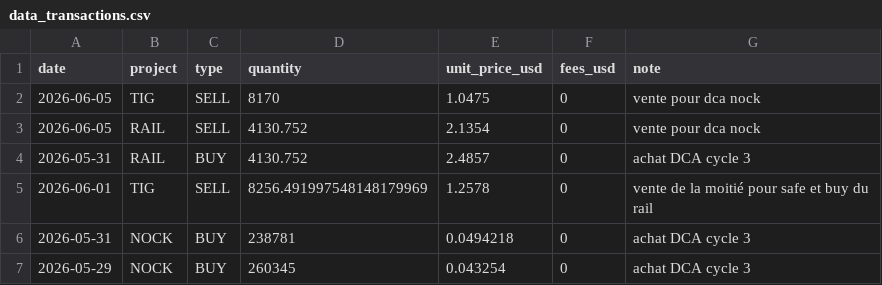
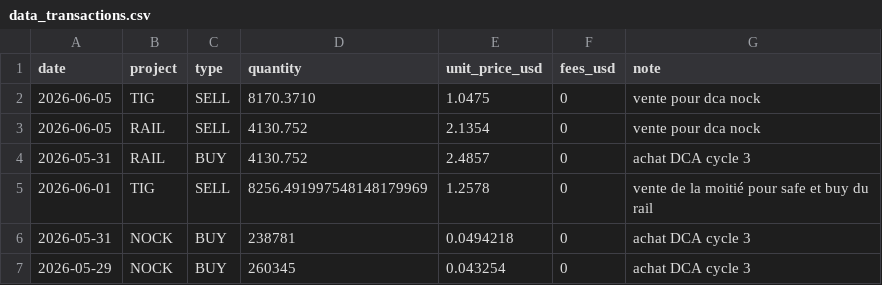
Before and after one commit to bwminingae/portfolio, a CSV file: data_transactions.csv, drawn as a sheet; only a part is shown.

Commit message:
Update data_transactions.csv

```diff
--- a/data_transactions.csv
+++ b/data_transactions.csv
@@ -1,3 +1,3 @@
 date,project,type,quantity,unit_price_usd,fees_usd,note
-2026-06-05,TIG,SELL,8170,1.0475,0,vente pour dca nock
+2026-06-05,TIG,SELL,8170.3710,1.0475,0,vente pour dca nock
 2026-06-05,RAIL,SELL,4130.752,2.1354,0,vente pour dca nock
```
